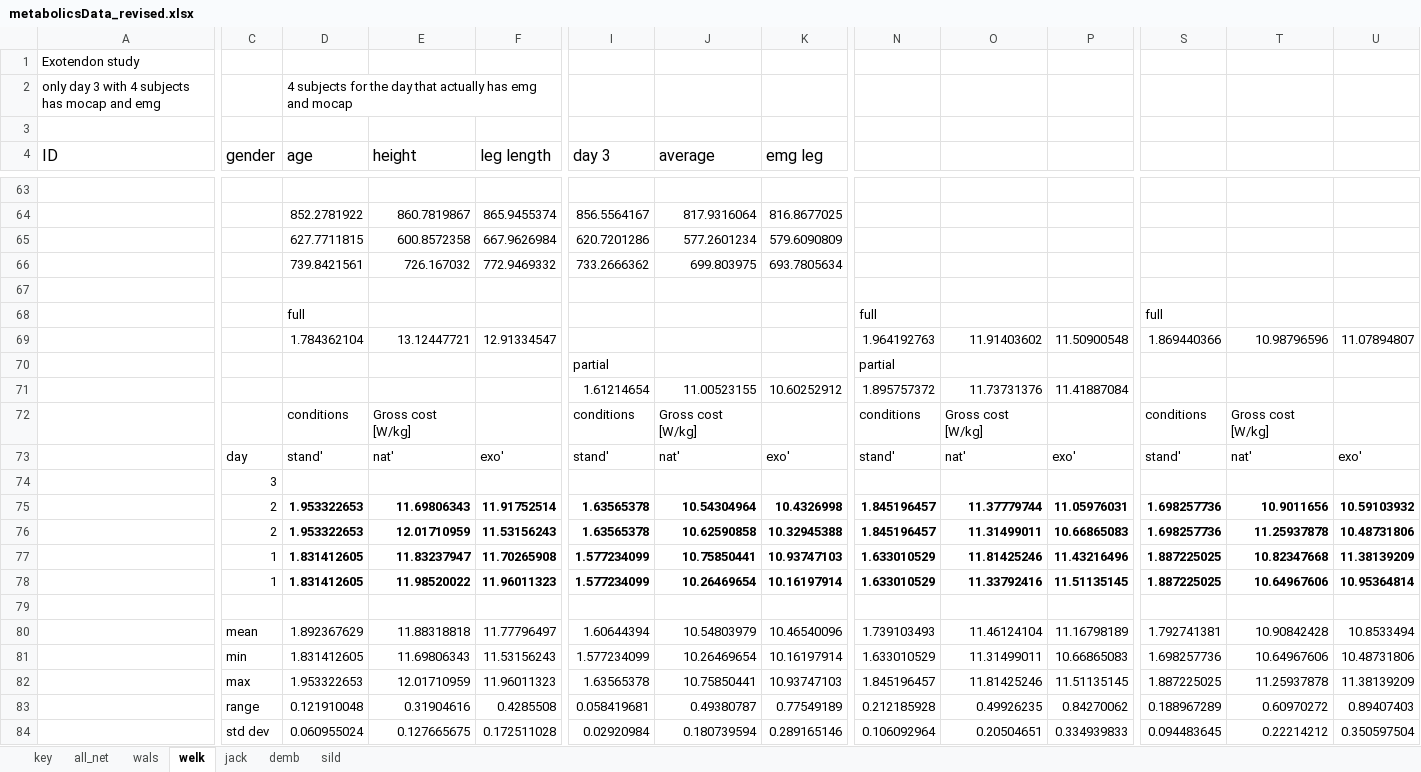
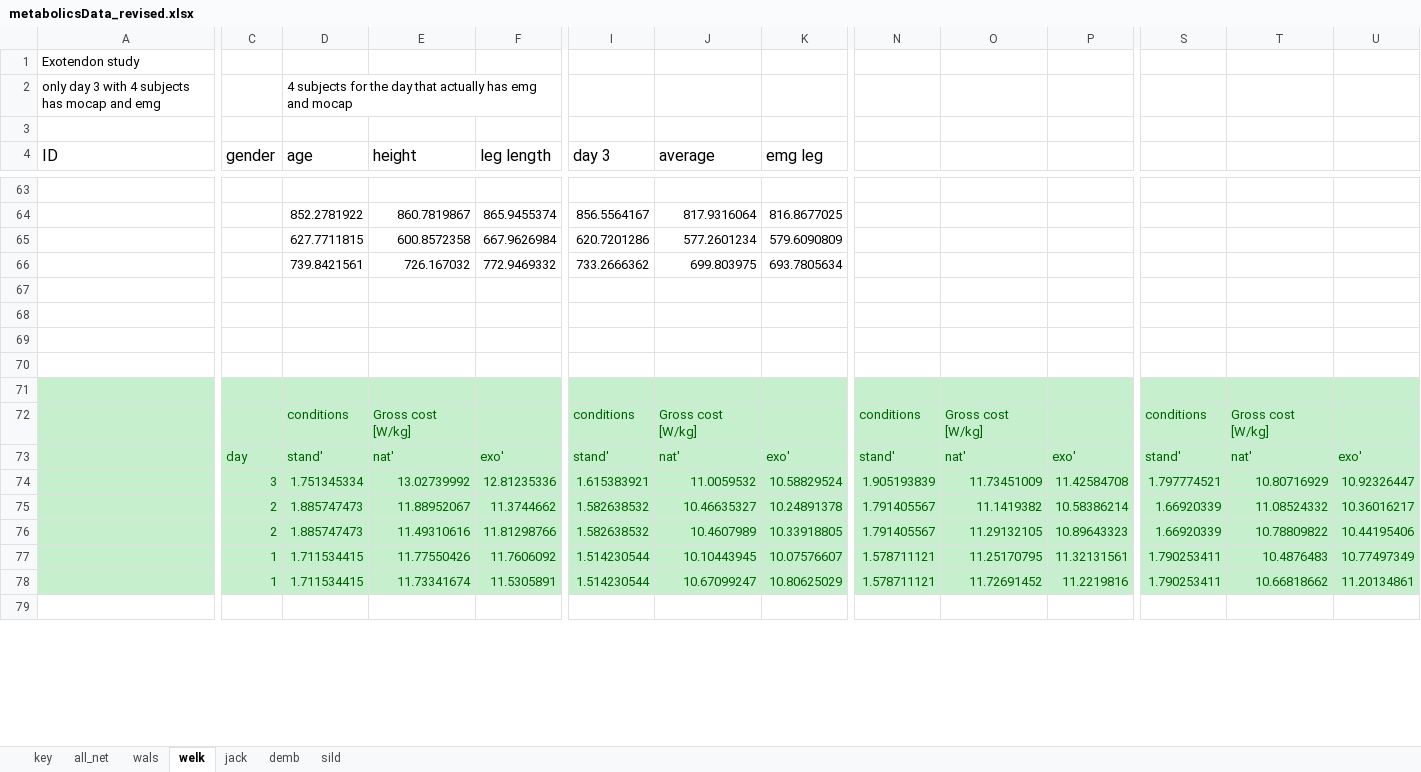
Before and after one commit to stingjp/muscleEnergyModel, an Excel workbook: metabolicsData_revised.xlsx, sheet welk, drawn as a sheet; only a part is shown, gaps mark what is left out; values as stored, in another font and other column widths than the file's, no borders; charts and pictures not drawn; removed rows and columns are numbered as before the commit, all else as after; rows hold the shown columns only; the diff covers the shown part only; the diff names each change by its address in the sheet, - before the commit and + after, or states it on an @@ line.

```diff
--- a/metabolicsData_revised.xlsx (sheet welk)
+++ b/metabolicsData_revised.xlsx (sheet welk)
-row 68:  |  | full |  |  |  |  |  | full |  |  | full
+row 68: (empty)
-row 69:  |  | 1.784362104 | 13.12447721 | 12.91334547 |  |  |  | 1.964192763 | 11.91403602 | 11.50900548 | 1.869440366 | 10.98796596 | 11.07894807
+row 69: (empty)
-row 70:  |  |  |  |  | partial |  |  | partial
+row 70: (empty)
-row 71:  |  |  |  |  | 1.61214654 | 11.00523155 | 10.60252912 | 1.895757372 | 11.73731376 | 11.41887084
+row 71: (empty)
-A72:U73 fill: none
+A72:U73 fill: #C6EFCE
-D72:E72 text colour: black
+D72:E72 text colour: #006100
-I72:J72 text colour: black
+I72:J72 text colour: #006100
-N72:O72 text colour: black
+N72:O72 text colour: #006100
-S72:T72 text colour: black
+S72:T72 text colour: #006100
-C73:U73 text colour: black
+C73:U73 text colour: #006100
-row 74:  | 3
-row 75:  | 2 | 1.953322653 | 11.69806343 | 11.91752514 | 1.63565378 | 10.54304964 | 10.4326998 | 1.845196457 | 11.37779744 | 11.05976031 | 1.698257736 | 10.9011656 | 10.59103932
-row 76:  | 2 | 1.953322653 | 12.01710959 | 11.53156243 | 1.63565378 | 10.62590858 | 10.32945388 | 1.845196457 | 11.31499011 | 10.66865083 | 1.698257736 | 11.25937878 | 10.48731806
-row 77:  | 1 | 1.831412605 | 11.83237947 | 11.70265908 | 1.577234099 | 10.75850441 | 10.93747103 | 1.633010529 | 11.81425246 | 11.43216496 | 1.887225025 | 10.82347668 | 11.38139209
-row 78:  | 1 | 1.831412605 | 11.98520022 | 11.96011323 | 1.577234099 | 10.26469654 | 10.16197914 | 1.633010529 | 11.33792416 | 11.51135145 | 1.887225025 | 10.64967606 | 10.95364814
+row 74:  | 3 | 1.751345334 | 13.02739992 | 12.81235336 | 1.615383921 | 11.0059532 | 10.58829524 | 1.905193839 | 11.73451009 | 11.42584708 | 1.797774521 | 10.80716929 | 10.92326447
+row 75:  | 2 | 1.885747473 | 11.88952067 | 11.3744662 | 1.582638532 | 10.46635327 | 10.24891378 | 1.791405567 | 11.1419382 | 10.58386214 | 1.66920339 | 11.08524332 | 10.36016217
+row 76:  | 2 | 1.885747473 | 11.49310616 | 11.81298766 | 1.582638532 | 10.4607989 | 10.33918805 | 1.791405567 | 11.29132105 | 10.89643323 | 1.66920339 | 10.78809822 | 10.44195406
+row 77:  | 1 | 1.711534415 | 11.77550426 | 11.7606092 | 1.514230544 | 10.10443945 | 10.07576607 | 1.578711121 | 11.25170795 | 11.32131561 | 1.790253411 | 10.4876483 | 10.77497349
+row 78:  | 1 | 1.711534415 | 11.73341674 | 11.5305891 | 1.514230544 | 10.67099247 | 10.80625029 | 1.578711121 | 11.72691452 | 11.2219816 | 1.790253411 | 10.66818662 | 11.20134861
-row 80:  | mean | 1.892367629 | 11.88318818 | 11.77796497 | 1.60644394 | 10.54803979 | 10.46540096 | 1.739103493 | 11.46124104 | 11.16798189 | 1.792741381 | 10.90842428 | 10.8533494
-row 81:  | min | 1.831412605 | 11.69806343 | 11.53156243 | 1.577234099 | 10.26469654 | 10.16197914 | 1.633010529 | 11.31499011 | 10.66865083 | 1.698257736 | 10.64967606 | 10.48731806
-row 82:  | max | 1.953322653 | 12.01710959 | 11.96011323 | 1.63565378 | 10.75850441 | 10.93747103 | 1.845196457 | 11.81425246 | 11.51135145 | 1.887225025 | 11.25937878 | 11.38139209
-row 83:  | range | 0.121910048 | 0.31904616 | 0.4285508 | 0.058419681 | 0.49380787 | 0.77549189 | 0.212185928 | 0.49926235 | 0.84270062 | 0.188967289 | 0.60970272 | 0.89407403
-row 84:  | std dev | 0.060955024 | 0.127665675 | 0.172511028 | 0.02920984 | 0.180739594 | 0.289165146 | 0.106092964 | 0.20504651 | 0.334939833 | 0.094483645 | 0.22214212 | 0.350597504
```
Also changed, not shown: 13 added rows, 8 removed rows and cell formats elsewhere in this sheet, charts or pictures.
